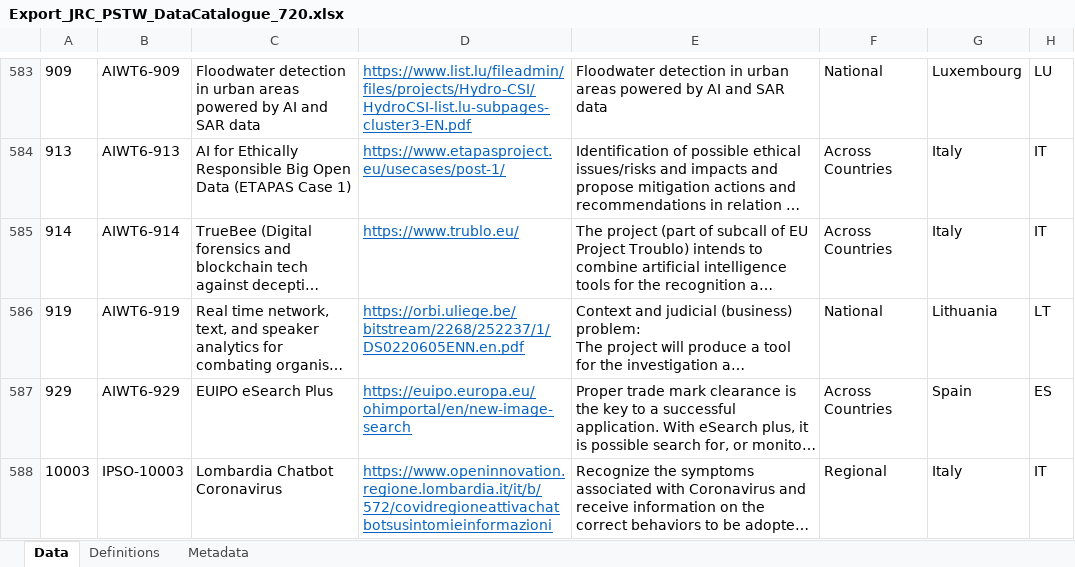
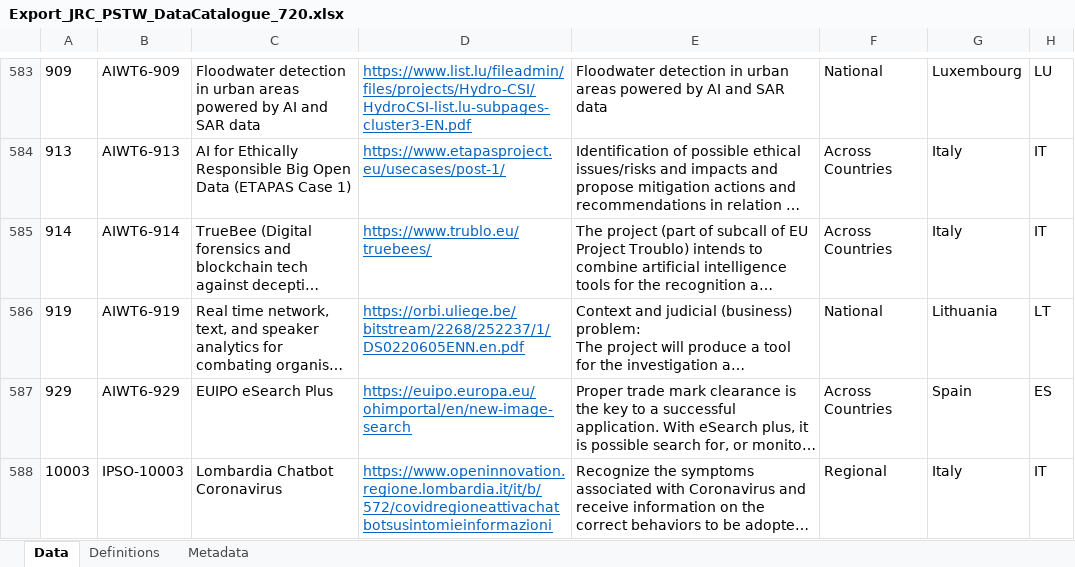
Before and after one commit to ipsoeu/data, an Excel workbook: Export_JRC_PSTW_DataCatalogue_720.xlsx, sheet Data, drawn as a sheet; only a part is shown, gaps mark what is left out; long unchanged cells end in …; values as stored, in another font and other column widths than the file's, no borders; conditional formats not drawn; the diff covers the shown part only; the diff names each change by its address in the sheet, - before the commit and + after, or states it on an @@ line.

```diff
--- a/Export_JRC_PSTW_DataCatalogue_720.xlsx (sheet Data)
+++ b/Export_JRC_PSTW_DataCatalogue_720.xlsx (sheet Data)
-D585: https://www.trublo.eu/
+D585: https://www.trublo.eu/truebees/
```
Also changed, not shown: 61 edited cells elsewhere in this sheet, 3 other files.
